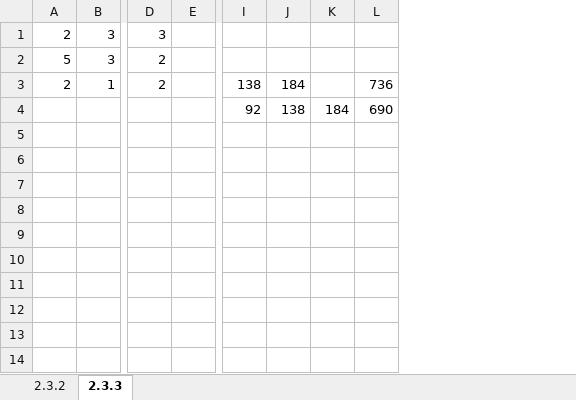
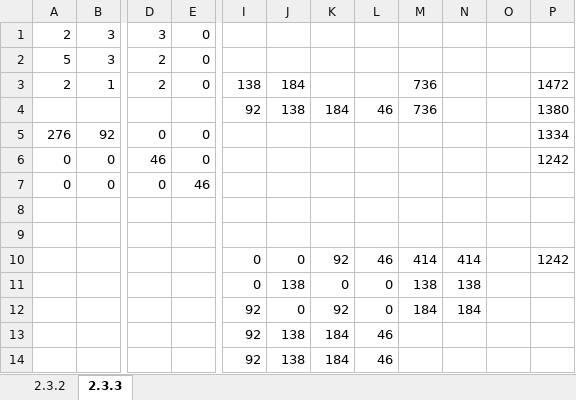
Before and after one commit to Comrade17th/OM_lb2, an Excel workbook: OM_lb2.xlsx, sheet 2.3.3, drawn as a sheet; only a part is shown, gaps mark what is left out; values as stored, in another font and other column widths than the file's, no borders; removed rows and columns are numbered as before the commit, all else as after; rows hold the shown columns only; the diff names each change by its address in the sheet, - before the commit and + after, or states it on an @@ line.

Commit message:
2_3_3 done_need check

```diff
--- a/OM_lb2.xlsx (sheet 2.3.3)
+++ b/OM_lb2.xlsx (sheet 2.3.3)
-column E, empty
+column E, rows 1-3: all 0
+column J, rows 3-4: 184 | 138
+column K, row 4: 184
+column L, row 4: 46
-column L, rows 3-4: 736 | 690
+column O, empty
+column P, rows 3-4: 1472 | 1380
-M3: 184
+M3: 736
-M4: 138
+M4: 736
-N4: 184
+N4: (empty)
+row 5: 276 | 92 | 0 | 0 |  |  |  |  |  |  |  | 1334
+row 6: 0 | 0 | 46 | 0 |  |  |  |  |  |  |  | 1242
+row 7: 0 | 0 | 0 | 46
+row 8: (empty)
+row 9: (empty)
+row 10:  |  |  |  | 0 | 0 | 92 | 46 | 414 | 414 |  | 1242
+row 11:  |  |  |  | 0 | 138 | 0 | 0 | 138 | 138
+row 12:  |  |  |  | 92 | 0 | 92 | 0 | 184 | 184
+row 13:  |  |  |  | 92 | 138 | 184 | 46
+row 14:  |  |  |  | 92 | 138 | 184 | 46
```
